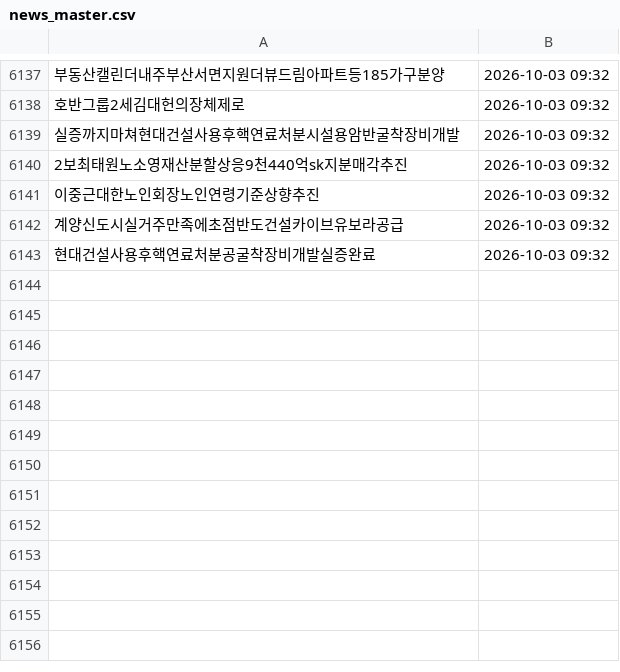
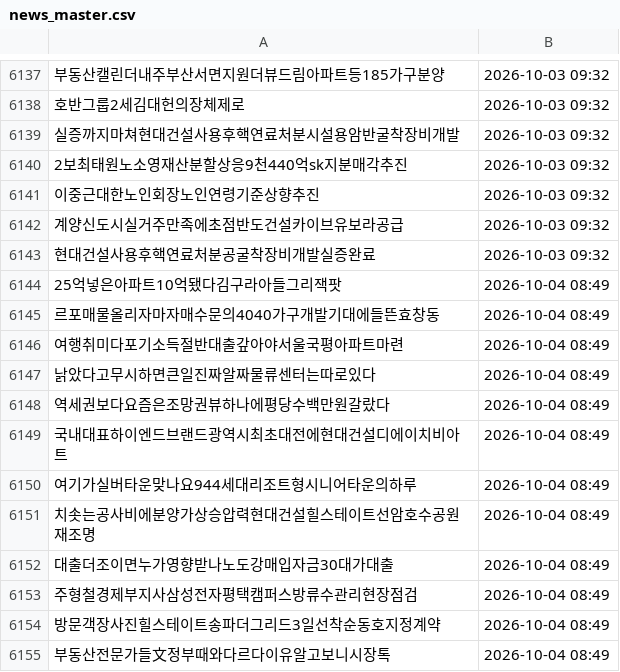
Before and after one commit to offiscan/offiscan, a CSV file: news_master.csv, drawn as a sheet; only a part is shown, gaps mark what is left out; the diff names each change by its address in the sheet, - before the commit and + after, or states it on an @@ line.

```diff
--- a/news_master.csv
+++ b/news_master.csv
+row 6144: 25억넣은아파트10억됐다김구라아들그리잭팟 | 2026-10-04 08:49
+row 6145: 르포매물올리자마자매수문의4040가구개발기대에들뜬효창동 | 2026-10-04 08:49
+row 6146: 여행취미다포기소득절반대출갚아야서울국평아파트마련 | 2026-10-04 08:49
+row 6147: 낡았다고무시하면큰일진짜알짜물류센터는따로있다 | 2026-10-04 08:49
+row 6148: 역세권보다요즘은조망권뷰하나에평당수백만원갈랐다 | 2026-10-04 08:49
+row 6149: 국내대표하이엔드브랜드광역시최초대전에현대건설디에이치비아트 | 2026-10-04 08:49
+row 6150: 여기가실버타운맞나요944세대리조트형시니어타운의하루 | 2026-10-04 08:49
+row 6151: 치솟는공사비에분양가상승압력현대건설힐스테이트선암호수공원재조명 | 2026-10-04 08:49
+row 6152: 대출더조이면누가영향받나노도강매입자금30대가대출 | 2026-10-04 08:49
+row 6153: 주형철경제부지사삼성전자평택캠퍼스방류수관리현장점검 | 2026-10-04 08:49
+row 6154: 방문객장사진힐스테이트송파더그리드3일선착순동호지정계약 | 2026-10-04 08:49
+row 6155: 부동산전문가들文정부때와다르다이유알고보니시장톡 | 2026-10-04 08:49
```
Also changed, not shown: 1 other file.
